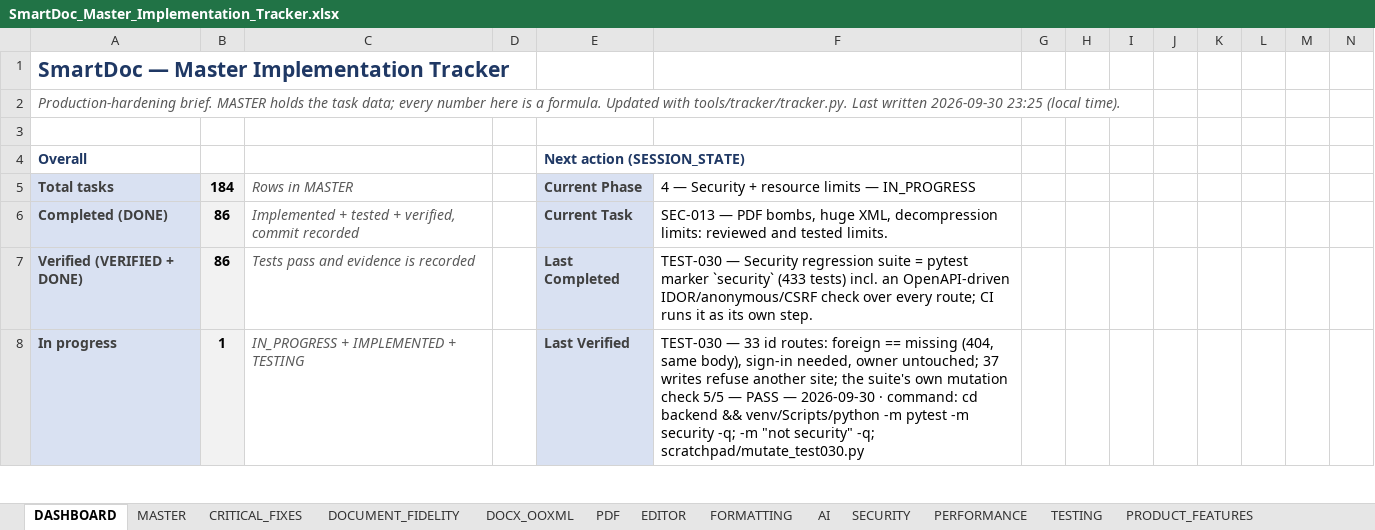
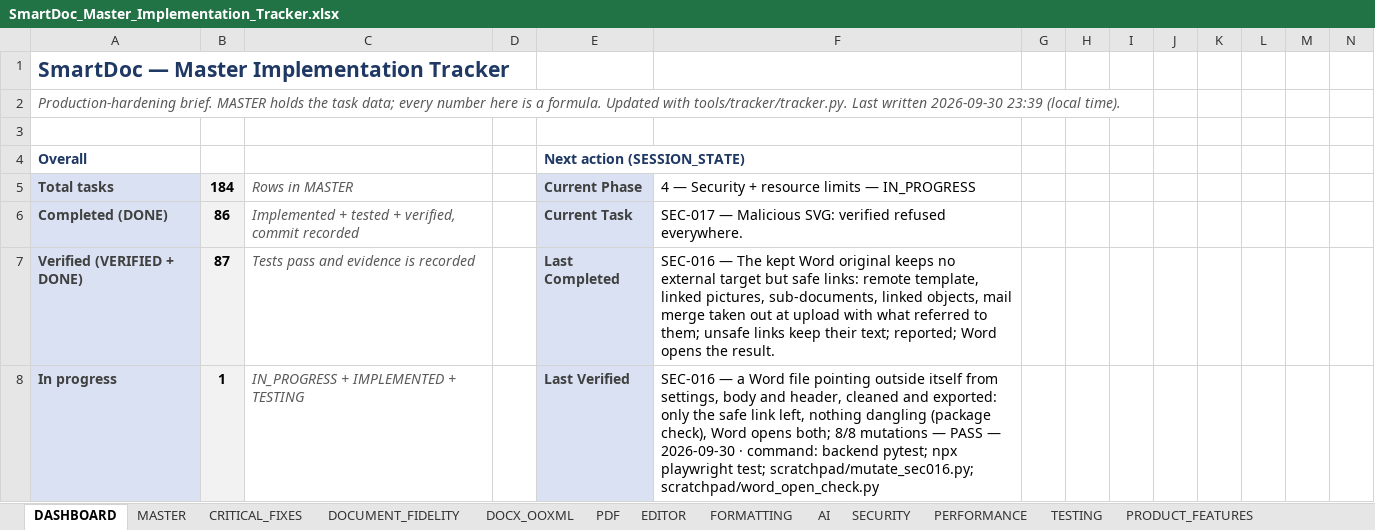
Before and after one commit to Drajeto07/claude, an Excel workbook: SmartDoc_Master_Implementation_Tracker.xlsx, sheet DASHBOARD, drawn as a sheet; only a part is shown; values as stored, in another font and other column widths than the file's, no borders; conditional formats not drawn; the diff covers the shown part only; the diff names each change by its address in the sheet, - before the commit and + after, or states it on an @@ line.

```diff
--- a/SmartDoc_Master_Implementation_Tracker.xlsx (sheet DASHBOARD)
+++ b/SmartDoc_Master_Implementation_Tracker.xlsx (sheet DASHBOARD)
-A2: …written 2026-09-30 23:25 (local time).
+A2: …written 2026-09-30 23:39 (local time).
-F6: SEC-013 — PDF bombs, huge XML, decompression limits: reviewed and tested limits.
+F6: SEC-017 — Malicious SVG: verified refused everywhere.
-B7: 86
+B7: 87
-F7: TEST-030 — Security regression suite = pytest marker `security` (433 tests) incl. an OpenAPI-driven IDOR/anonymous/CSRF check over every route; CI runs it as its own step.
+F7: SEC-016 — The kept Word original keeps no external target but safe links: remote template, linked pictures, sub-documents, linked objects, mail merge taken out at upload with what referred to them; unsafe links keep their text; reported; Word opens the result.
-F8: TEST-030 — 33 id routes: foreign == missing (404, same body), sign-in needed, owner untouched; 37 writes refuse another site; the suite's own mutation check 5/5 — PASS — 2026-09-30 · command: cd backend && venv/Scripts/python -m pytest -m security -q; -m "not security" -q; scratchpad/mutate_test030.py
+F8: SEC-016 — a Word file pointing outside itself from settings, body and header, cleaned and exported: only the safe link left, nothing dangling (package check), Word opens both; 8/8 mutations — PASS — 2026-09-30 · command: backend pytest; npx playwright test; scratchpad/mutate_sec016.py; scratchpad/word_open_check.py
```
Also changed, not shown: 22 edited cells elsewhere in this sheet, sheet TESTING, sheet SESSION_STATE, sheet CHANGE_LOG, sheet SECURITY, sheet MASTER, sheet CRITICAL_FIXES, formulas that keep their value, 12 other files.
